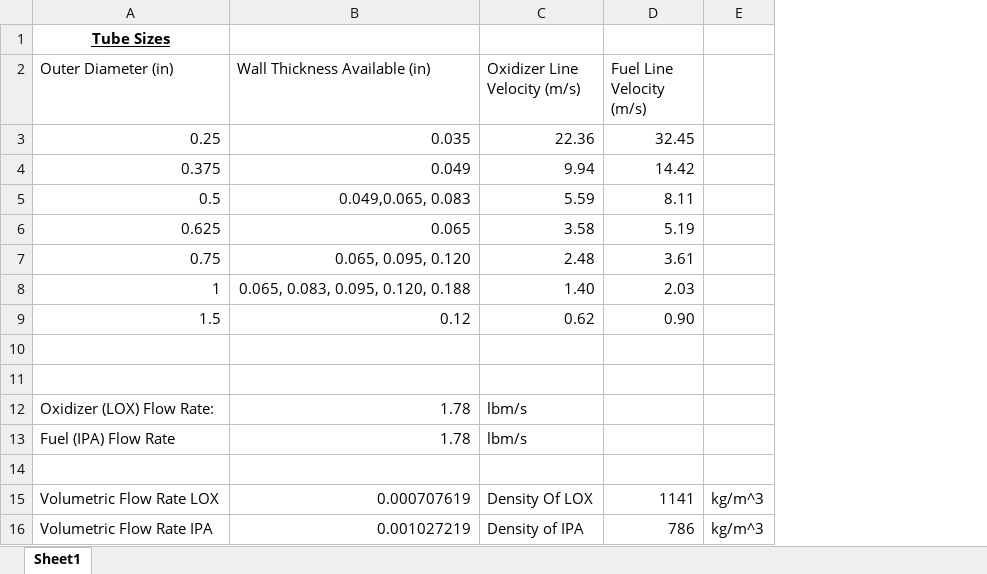
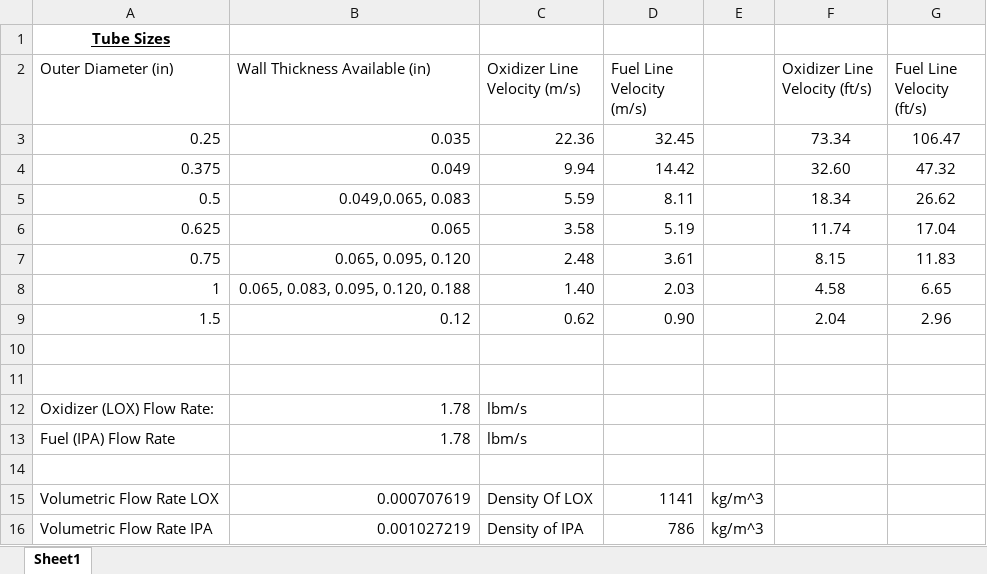
Before and after one commit to Purdue-Space-Program/PSPL_Rocket_A, an Excel workbook: PSP Pathfinder Line Velocity.xlsx, sheet Sheet1, drawn as a sheet; values as stored, in another font and other column widths than the file's, no borders; the diff names each change by its address in the sheet, - before the commit and + after, or states it on an @@ line.

Commit message:
add ft/s for line velocity

```diff
--- a/PSP Pathfinder Line Velocity.xlsx (sheet Sheet1)
+++ b/PSP Pathfinder Line Velocity.xlsx (sheet Sheet1)
+column F (Oxidizer Line Velocity (ft/s)), rows 3-9: 73.34 | 32.60 | 18.34 | 11.74 | 8.15 | 4.58 | 2.04
+column G (Fuel Line Velocity (ft/s)), rows 3-9: 106.47 | 47.32 | 26.62 | 17.04 | 11.83 | 6.65 | 2.96
```
